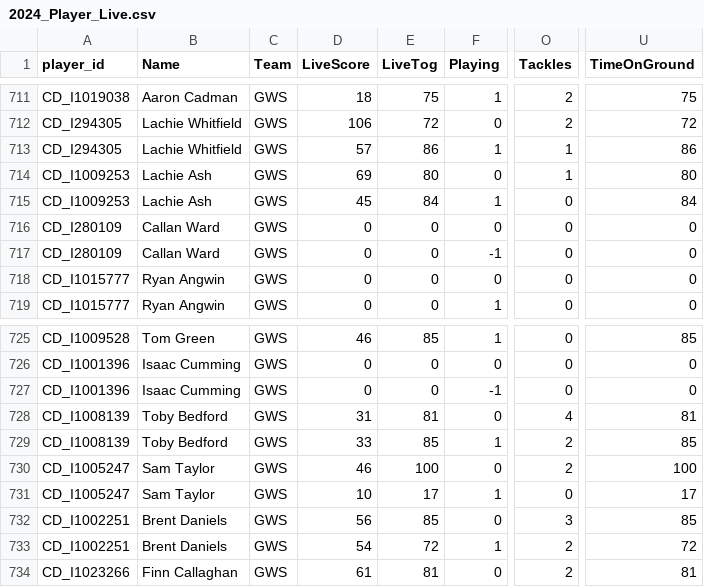
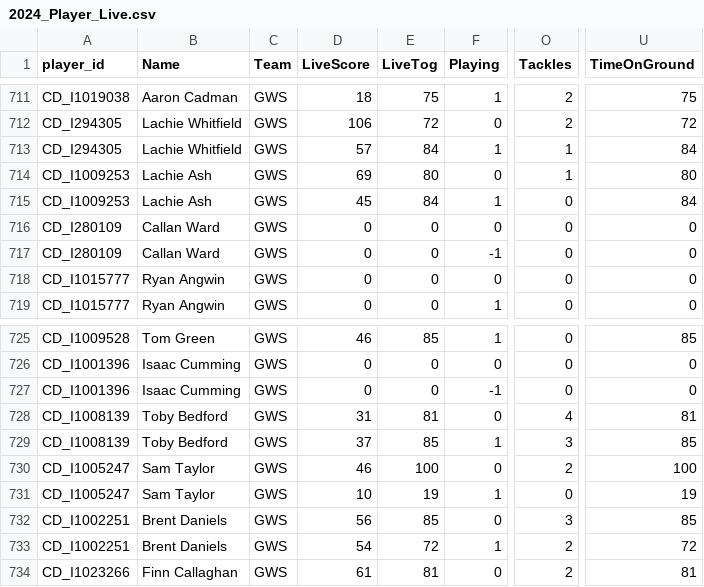
Before and after one commit to cigamsarierom/data-2024_RETLOB, a CSV file: 2024_Player_Live.csv, drawn as a sheet; only a part is shown, gaps mark what is left out; the diff names each change by its address in the sheet, - before the commit and + after, or states it on an @@ line.

Commit message:
commit from DW at 2024-04-13 15:18:18.014623

```diff
--- a/2024_Player_Live.csv
+++ b/2024_Player_Live.csv
-E713 (LiveTog): 86
+E713 (LiveTog): 84
-U713 (TimeOnGround): 86
+U713 (TimeOnGround): 84
-D729 (LiveScore): 33
+D729 (LiveScore): 37
-O729 (Tackles): 2
+O729 (Tackles): 3
-E731 (LiveTog): 17
+E731 (LiveTog): 19
-U731 (TimeOnGround): 17
+U731 (TimeOnGround): 19
```
